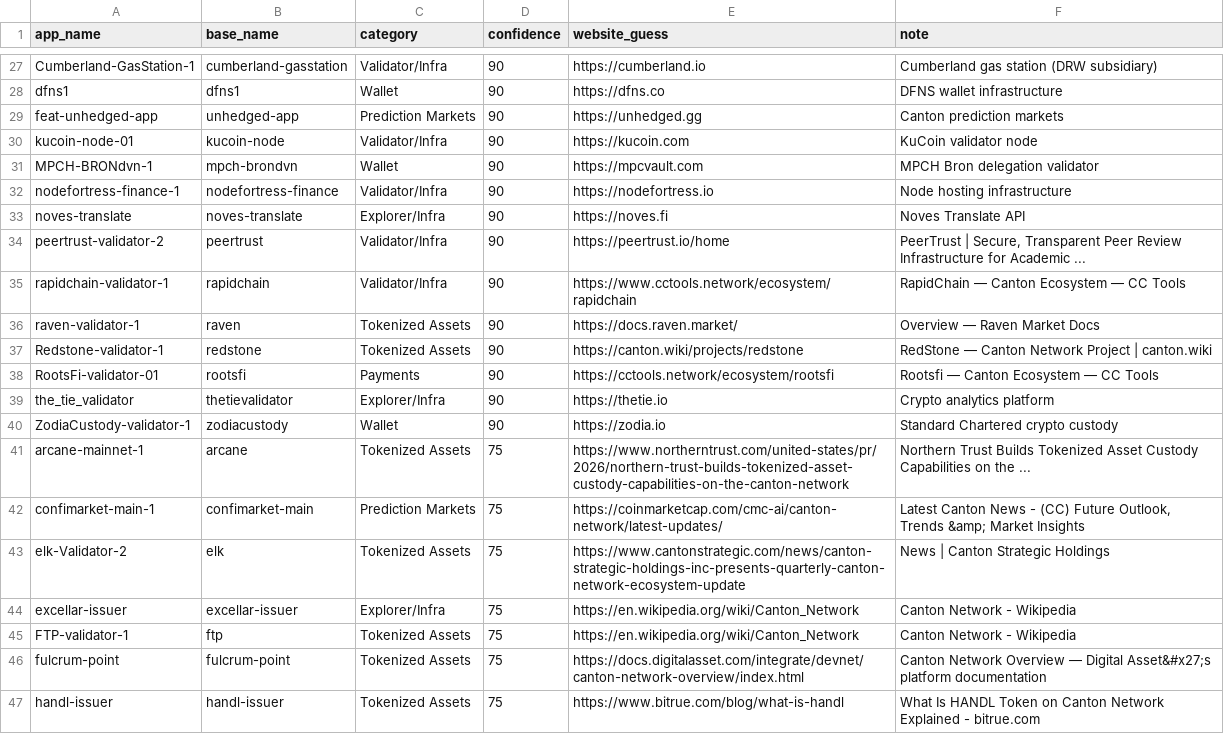
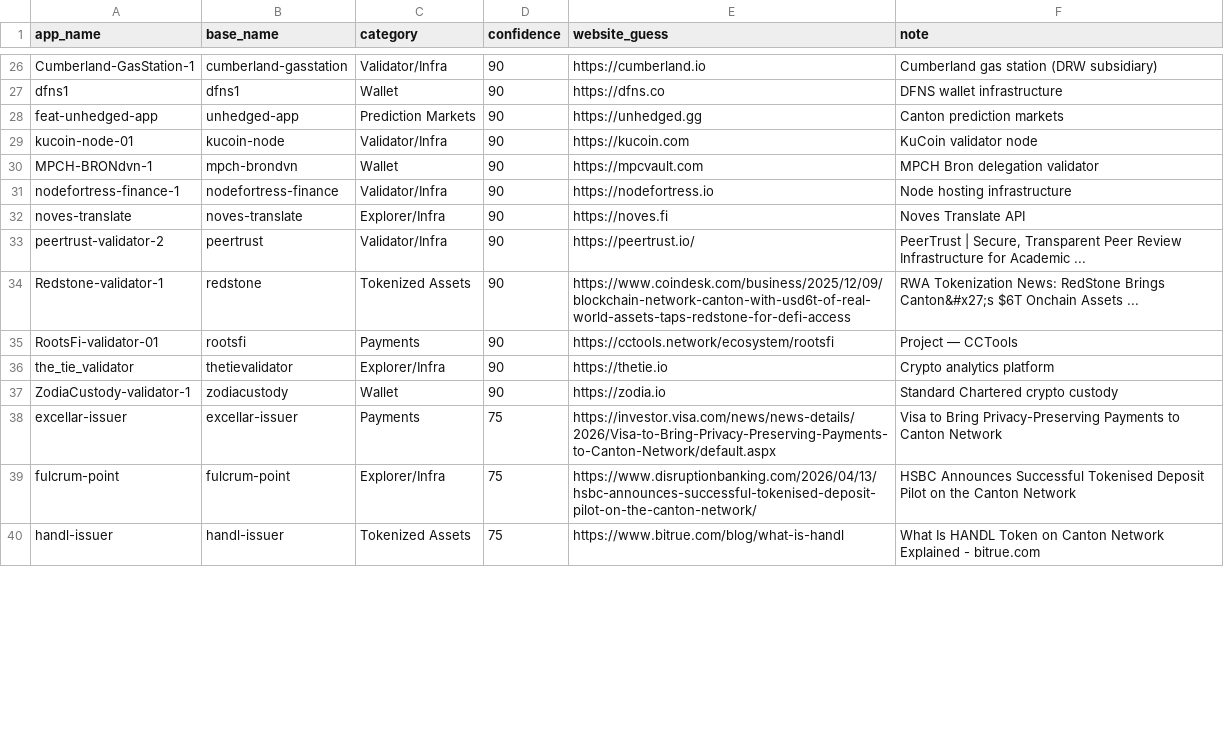
Before and after one commit to guelowrd/canton-ecosystem-dashboard, a CSV file: data/cantonscan_apps_registry.csv, drawn as a sheet; only a part is shown, gaps mark what is left out; the diff covers the shown part only.

```diff
--- a/data/cantonscan_apps_registry.csv
+++ b/data/cantonscan_apps_registry.csv
@@ -33,15 +32,9 @@ nodefortress-finance-1,nodefortress-finance,Validator/Infra,90,https://nodefortr
 noves-translate,noves-translate,Explorer/Infra,90,https://noves.fi,Noves Translate API
-peertrust-validator-2,peertrust,Validator/Infra,90,https://peertrust.io/home,"PeerTrust | Secure, Transparent Peer Review Infrastructure for Academic ..."
-rapidchain-validator-1,rapidchain,Validator/Infra,90,https://www.cctools.network/ecosystem/rapidchain,RapidChain — Canton Ecosystem — CC Tools
-raven-validator-1,raven,Tokenized Assets,90,https://docs.raven.market/,Overview — Raven Market Docs
-Redstone-validator-1,redstone,Tokenized Assets,90,https://canton.wiki/projects/redstone,RedStone — Canton Network Project | canton.wiki
-RootsFi-validator-01,rootsfi,Payments,90,https://cctools.network/ecosystem/rootsfi,Rootsfi — Canton Ecosystem — CC Tools
+peertrust-validator-2,peertrust,Validator/Infra,90,https://peertrust.io/,"PeerTrust | Secure, Transparent Peer Review Infrastructure for Academic ..."
+Redstone-validator-1,redstone,Tokenized Assets,90,https://www.coindesk.com/business/2025/12/09/blockchain-network-canton-with-usd6t-of-real-world-assets-taps-redstone-for-defi-access,RWA Tokenization News: RedStone Brings Canton&#x27;s $6T Onchain Assets ...
+RootsFi-validator-01,rootsfi,Payments,90,https://cctools.network/ecosystem/rootsfi,Project — CCTools
 the_tie_validator,thetievalidator,Explorer/Infra,90,https://thetie.io,Crypto analytics platform
 ZodiaCustody-validator-1,zodiacustody,Wallet,90,https://zodia.io,Standard Chartered crypto custody
-arcane-mainnet-1,arcane,Tokenized Assets,75,https://www.northerntrust.com/united-states/pr/2026/northern-trust-builds-tokenized-asset-custody-capabilities-on-the-canton-network,Northern Trust Builds Tokenized Asset Custody Capabilities on the ...
-confimarket-main-1,confimarket-main,Prediction Markets,75,https://coinmarketcap.com/cmc-ai/canton-network/latest-updates/,"Latest Canton News - (CC) Future Outlook, Trends &amp; Market Insights"
-elk-Validator-2,elk,Tokenized Assets,75,https://www.cantonstrategic.com/news/canton-strategic-holdings-inc-presents-quarterly-canton-network-ecosystem-update,News | Canton Strategic Holdings
-excellar-issuer,excellar-issuer,Explorer/Infra,75,https://en.wikipedia.org/wiki/Canton_Network,Canton Network - Wikipedia
-FTP-validator-1,ftp,Tokenized Assets,75,https://en.wikipedia.org/wiki/Canton_Network,Canton Network - Wikipedia
-fulcrum-point,fulcrum-point,Tokenized Assets,75,https://docs.digitalasset.com/integrate/devnet/canton-network-overview/index.html,Canton Network Overview — Digital Asset&#x27;s platform documentation
+excellar-issuer,excellar-issuer,Payments,75,https://investor.visa.com/news/news-details/2026/Visa-to-Bring-Privacy-Preserving-Payments-to-Canton-Network/default.aspx,Visa to Bring Privacy-Preserving Payments to Canton Network
+fulcrum-point,fulcrum-point,Explorer/Infra,75,https://www.disruptionbanking.com/2026/04/13/hsbc-announces-successful-tokenised-deposit-pilot-on-the-canton-network/,HSBC Announces Successful Tokenised Deposit Pilot on the Canton Network
 handl-issuer,handl-issuer,Tokenized Assets,75,https://www.bitrue.com/blog/what-is-handl,What Is HANDL Token on Canton Network Explained - bitrue.com
```
Also changed, not shown: 12 added rows, 8 removed rows and 23 edited cells elsewhere in this file, 5 other files.
